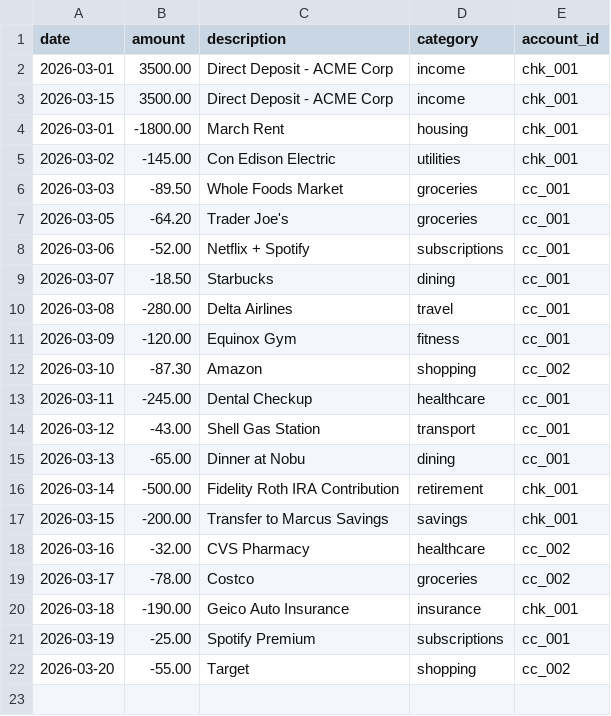
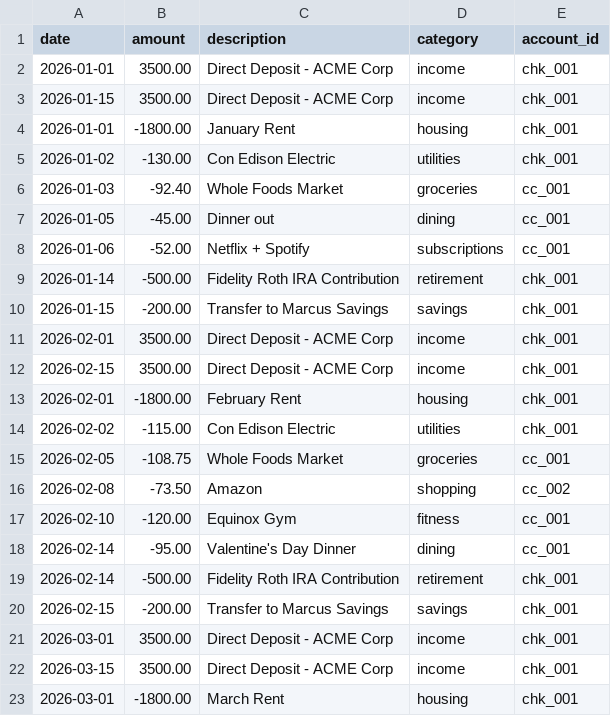
Before and after one commit to alex-gagnon/Midas, a CSV file: data/sample/transactions.csv, drawn as a sheet; only a part is shown; the shorter side is filled out with more unchanged rows.

```diff
--- a/data/sample/transactions.csv
+++ b/data/sample/transactions.csv
@@ -1,2 +1,21 @@
 date,amount,description,category,account_id
+2026-01-01,3500.00,Direct Deposit - ACME Corp,income,chk_001
+2026-01-15,3500.00,Direct Deposit - ACME Corp,income,chk_001
+2026-01-01,-1800.00,January Rent,housing,chk_001
+2026-01-02,-130.00,Con Edison Electric,utilities,chk_001
+2026-01-03,-92.40,Whole Foods Market,groceries,cc_001
+2026-01-05,-45.00,Dinner out,dining,cc_001
+2026-01-06,-52.00,Netflix + Spotify,subscriptions,cc_001
+2026-01-14,-500.00,Fidelity Roth IRA Contribution,retirement,chk_001
+2026-01-15,-200.00,Transfer to Marcus Savings,savings,chk_001
+2026-02-01,3500.00,Direct Deposit - ACME Corp,income,chk_001
+2026-02-15,3500.00,Direct Deposit - ACME Corp,income,chk_001
+2026-02-01,-1800.00,February Rent,housing,chk_001
+2026-02-02,-115.00,Con Edison Electric,utilities,chk_001
+2026-02-05,-108.75,Whole Foods Market,groceries,cc_001
+2026-02-08,-73.50,Amazon,shopping,cc_002
+2026-02-10,-120.00,Equinox Gym,fitness,cc_001
+2026-02-14,-95.00,Valentine's Day Dinner,dining,cc_001
+2026-02-14,-500.00,Fidelity Roth IRA Contribution,retirement,chk_001
+2026-02-15,-200.00,Transfer to Marcus Savings,savings,chk_001
 2026-03-01,3500.00,Direct Deposit - ACME Corp,income,chk_001
```
Also changed, not shown: 5 other files.
